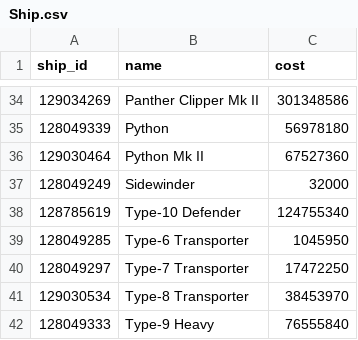
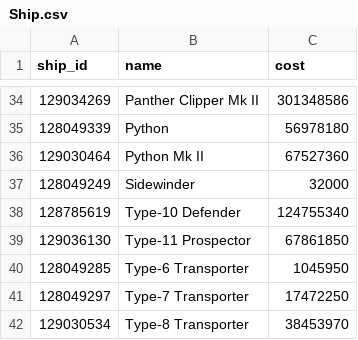
Before and after one commit to bgol/UpdateTD, a CSV file: data/Ship.csv, drawn as a sheet; only a part is shown, gaps mark what is left out; the shorter side is filled out with more unchanged rows.

Commit message:
new ship: Type-11 Prospector and its special modules

```diff
--- a/data/Ship.csv
+++ b/data/Ship.csv
@@ -38,2 +38,3 @@ ship_id,name,cost
 128785619,Type-10 Defender,124755340
+129036130,Type-11 Prospector,67861850
 128049285,Type-6 Transporter,1045950
```
Also changed, not shown: data/Upgrade.csv.
